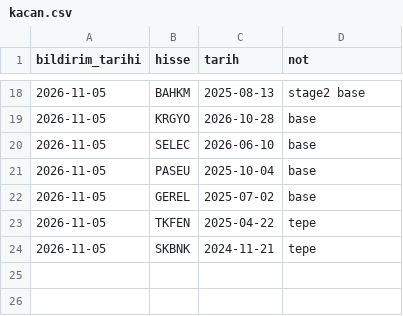
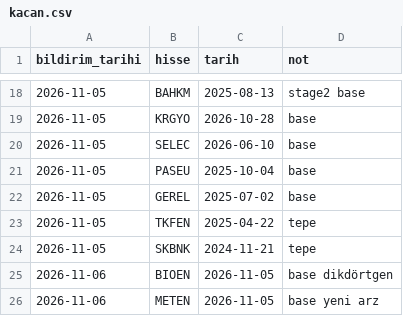
Before and after one commit to habibokay44-cyber/Daralma-bot, a CSV file: state/kacan.csv, drawn as a sheet; only a part is shown, gaps mark what is left out; the diff names each change by its address in the sheet, - before the commit and + after, or states it on an @@ line.

Commit message:
kacan kayitlari islendi

```diff
--- a/state/kacan.csv
+++ b/state/kacan.csv
+row 25: 2026-11-06 | BIOEN | 2026-11-05 | base dikdörtgen
+row 26: 2026-11-06 | METEN | 2026-11-05 | base yeni arz
```
Also changed, not shown: state/etiket_kayit.csv, 1 other file.
